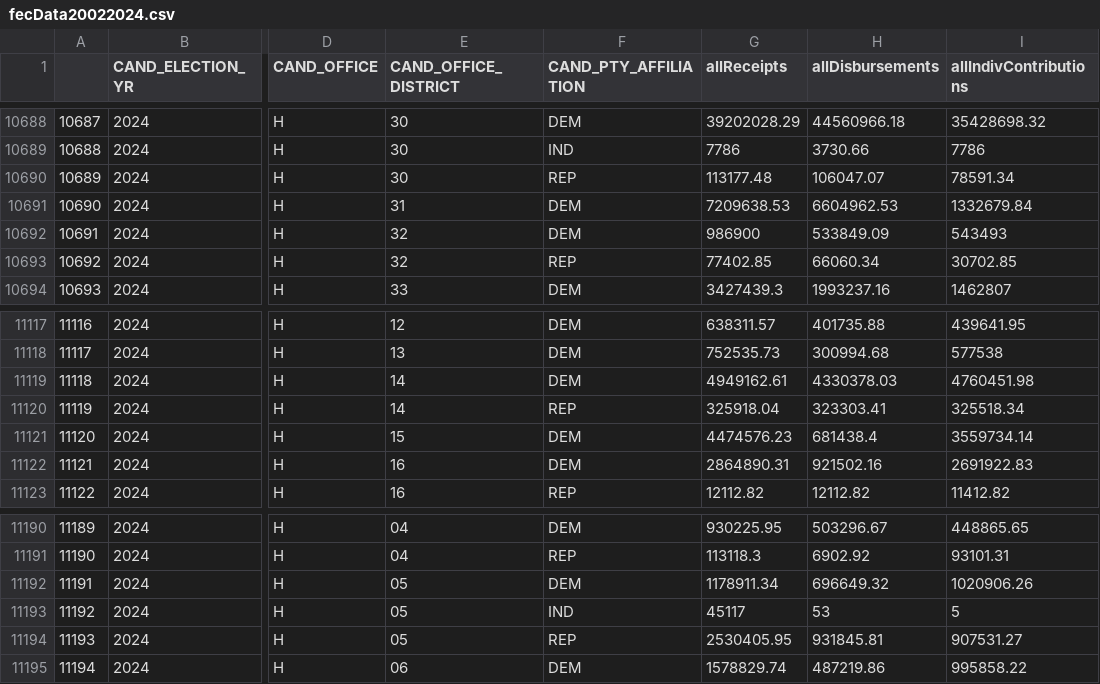
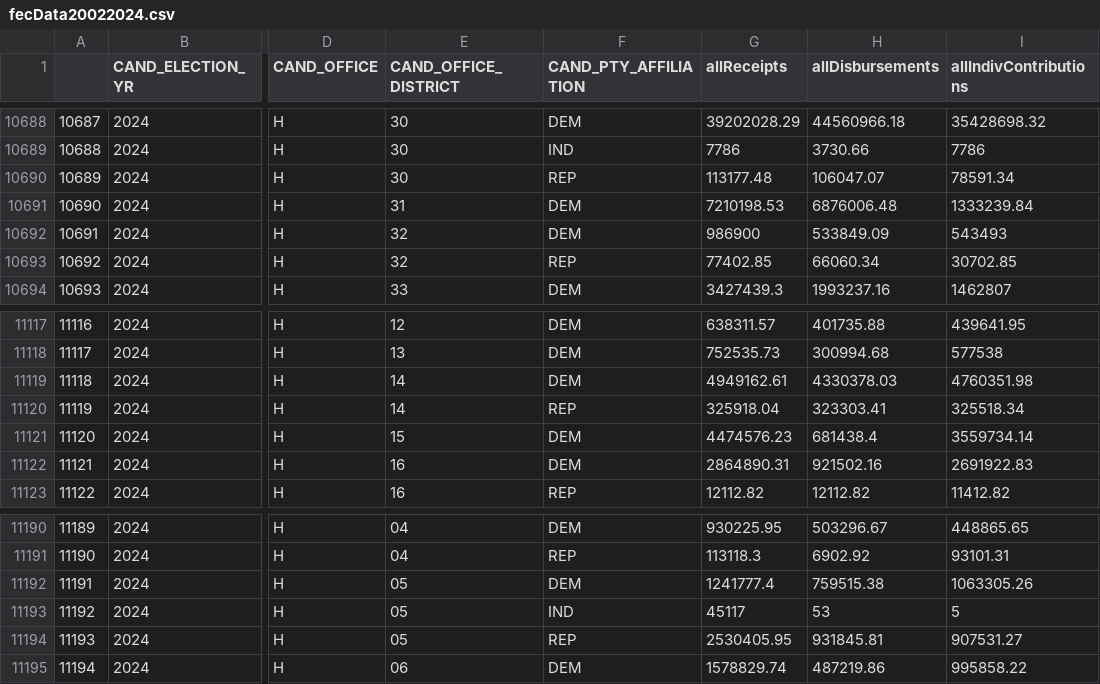
Before and after one commit to BPR-Data-Team/ElectionModel2024, a CSV file: cleaned_data/fecData20022024.csv, drawn as a sheet; only a part is shown, gaps mark what is left out; the diff names each change by its address in the sheet, - before the commit and + after, or states it on an @@ line.

```diff
--- a/cleaned_data/fecData20022024.csv
+++ b/cleaned_data/fecData20022024.csv
-G10691 (allReceipts): 7209638.53
+G10691 (allReceipts): 7210198.53
-H10691 (allDisbursements): 6604962.53
+H10691 (allDisbursements): 6876006.48
-I10691 (allIndivContributions): 1332679.84
+I10691 (allIndivContributions): 1333239.84
-I11119 (allIndivContributions): 4760451.98
+I11119 (allIndivContributions): 4760351.98
-G11192 (allReceipts): 1178911.34
+G11192 (allReceipts): 1241777.4
-H11192 (allDisbursements): 696649.32
+H11192 (allDisbursements): 759515.38
-I11192 (allIndivContributions): 1020906.26
+I11192 (allIndivContributions): 1063305.26
```
Also changed, not shown: cleaned_data/AllPolls.csv, cleaned_data/Demographics.csv, 2 other files.
